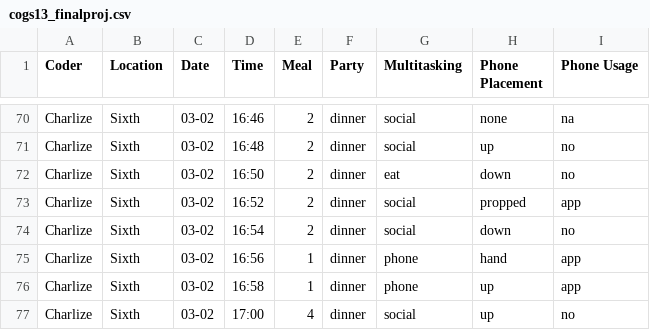
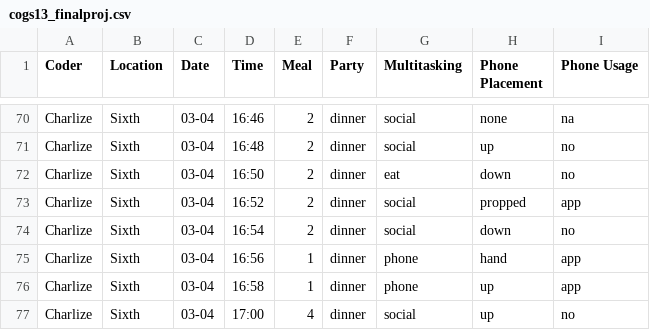
Before and after one commit to charlizetree/COGS13_Proj, a CSV file: cogs13_finalproj.csv, drawn as a sheet; only a part is shown, gaps mark what is left out; the diff covers the shown part only; the diff names each change by its address in the sheet, - before the commit and + after, or states it on an @@ line.

```diff
--- a/cogs13_finalproj.csv
+++ b/cogs13_finalproj.csv
-C70:C77 (Date): 03-02
+C70:C77 (Date): 03-04
```
Also changed, not shown: 27 edited cells elsewhere in this file.
